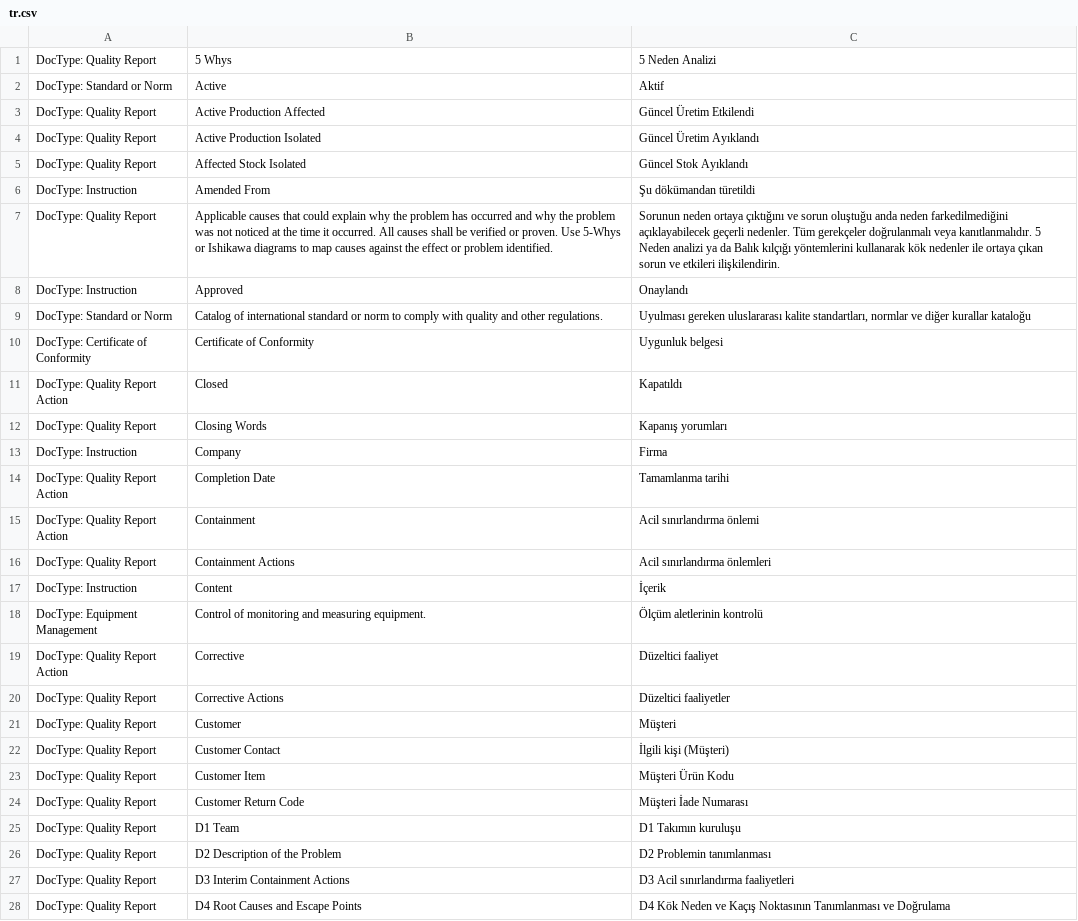
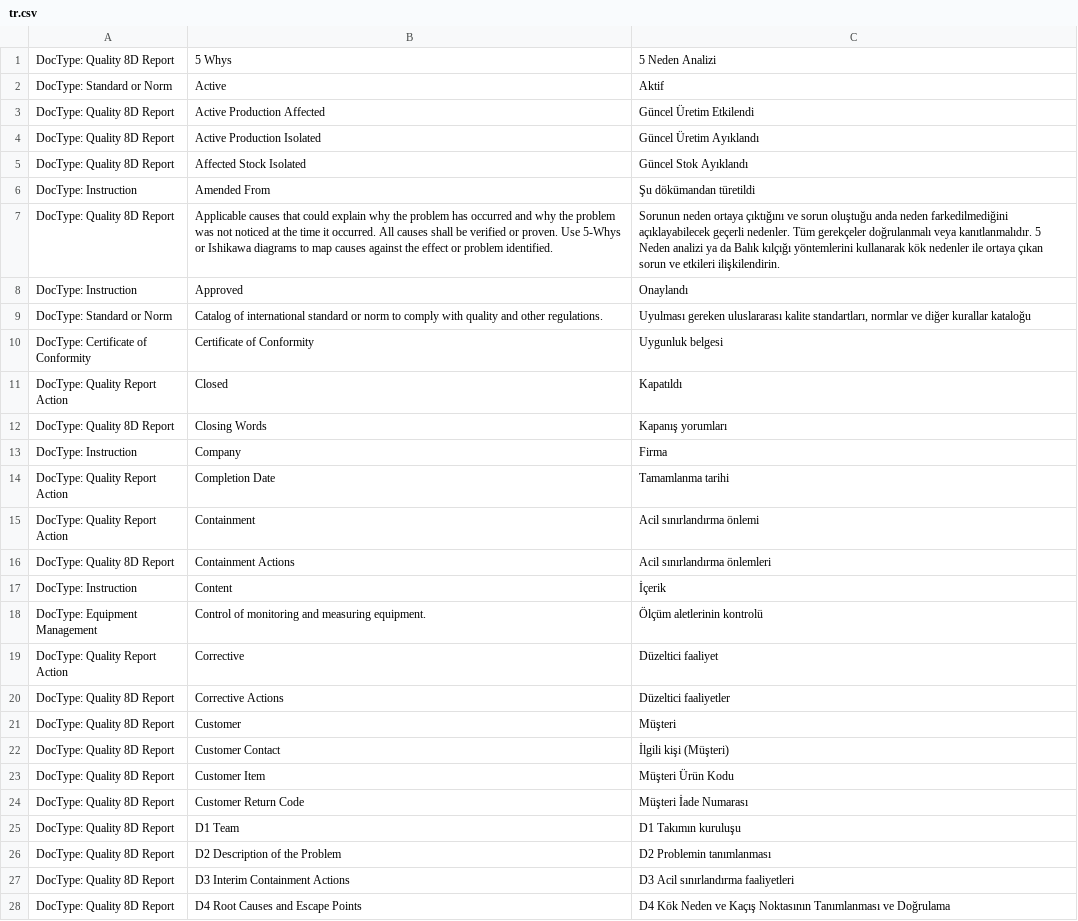
Before and after one commit to Athenolabs/Quality, a CSV file: quality/translations/tr.csv, drawn as a sheet; only a part is shown; the diff covers the shown part only.

```diff
--- a/quality/translations/tr.csv
+++ b/quality/translations/tr.csv
@@ -1,8 +1,8 @@
-DocType: Quality Report,5 Whys,5 Neden Analizi
+DocType: Quality 8D Report,5 Whys,5 Neden Analizi
 DocType: Standard or Norm,Active,Aktif
-DocType: Quality Report,Active Production Affected,Güncel Üretim Etkilendi
-DocType: Quality Report,Active Production Isolated,Güncel Üretim Ayıklandı
-DocType: Quality Report,Affected Stock Isolated,Güncel Stok Ayıklandı
+DocType: Quality 8D Report,Active Production Affected,Güncel Üretim Etkilendi
+DocType: Quality 8D Report,Active Production Isolated,Güncel Üretim Ayıklandı
+DocType: Quality 8D Report,Affected Stock Isolated,Güncel Stok Ayıklandı
 DocType: Instruction,Amended From,Şu dökümandan türetildi
-DocType: Quality Report,Applicable causes that could explain why the problem has occurred and why the problem was not noticed at the time it occurred. All causes shall be verified or proven. Use 5-Whys or Ishikawa diagrams to map causes against the effect or problem identified.,Sorunun neden ortaya çıktığını ve sorun oluştuğu anda neden farkedilmediğini açıklayabilecek geçerli nedenler.  Tüm gerekçeler doğrulanmalı veya kanıtlanmalıdır. 5 Neden analizi ya da Balık kılçığı yöntemlerini kullanarak kök nedenler ile ortaya çıkan sorun ve etkileri ilişkilendirin.
+DocType: Quality 8D Report,Applicable causes that could explain why the problem has occurred and why the problem was not noticed at the time it occurred. All causes shall be verified or proven. Use 5-Whys or Ishikawa diagrams to map causes against the effect or problem identified.,Sorunun neden ortaya çıktığını ve sorun oluştuğu anda neden farkedilmediğini açıklayabilecek geçerli nedenler.  Tüm gerekçeler doğrulanmalı veya kanıtlanmalıdır. 5 Neden analizi ya da Balık kılçığı yöntemlerini kullanarak kök nedenler ile ortaya çıkan sorun ve etkileri ilişkilendirin.
 DocType: Instruction,Approved,Onaylandı
@@ -11,3 +11,3 @@ DocType: Certificate of Conformity,Certificate of Conformity,Uygunluk belgesi
 DocType: Quality Report Action,Closed,Kapatıldı
-DocType: Quality Report,Closing Words,Kapanış yorumları
+DocType: Quality 8D Report,Closing Words,Kapanış yorumları
 DocType: Instruction,Company,Firma
@@ -15,3 +15,3 @@ DocType: Quality Report Action,Completion Date,Tamamlanma tarihi
 DocType: Quality Report Action,Containment,Acil sınırlandırma önlemi
-DocType: Quality Report,Containment Actions,Acil sınırlandırma önlemleri
+DocType: Quality 8D Report,Containment Actions,Acil sınırlandırma önlemleri
 DocType: Instruction,Content,İçerik
@@ -19,10 +19,10 @@ DocType: Equipment Management,Control of monitoring and measuring equipment.,Öl
 DocType: Quality Report Action,Corrective,Düzeltici faaliyet
-DocType: Quality Report,Corrective Actions,Düzeltici faaliyetler
-DocType: Quality Report,Customer,Müşteri
-DocType: Quality Report,Customer Contact,İlgili kişi (Müşteri)
-DocType: Quality Report,Customer Item,Müşteri Ürün Kodu
-DocType: Quality Report,Customer Return Code,Müşteri İade Numarası
-DocType: Quality Report,D1 Team,D1 Takımın kuruluşu
-DocType: Quality Report,D2 Description of the Problem,D2 Problemin tanımlanması
-DocType: Quality Report,D3 Interim Containment Actions,D3 Acil sınırlandırma faaliyetleri
-DocType: Quality Report,D4 Root Causes and Escape Points,D4 Kök Neden ve Kaçış Noktasının Tanımlanması ve Doğrulama
+DocType: Quality 8D Report,Corrective Actions,Düzeltici faaliyetler
+DocType: Quality 8D Report,Customer,Müşteri
+DocType: Quality 8D Report,Customer Contact,İlgili kişi (Müşteri)
+DocType: Quality 8D Report,Customer Item,Müşteri Ürün Kodu
+DocType: Quality 8D Report,Customer Return Code,Müşteri İade Numarası
+DocType: Quality 8D Report,D1 Team,D1 Takımın kuruluşu
+DocType: Quality 8D Report,D2 Description of the Problem,D2 Problemin tanımlanması
+DocType: Quality 8D Report,D3 Interim Containment Actions,D3 Acil sınırlandırma faaliyetleri
+DocType: Quality 8D Report,D4 Root Causes and Escape Points,D4 Kök Neden ve Kaçış Noktasının Tanımlanması ve Doğrulama
```
Also changed, not shown: 15 added rows and 32 edited cells elsewhere in this file, 6 other files.
